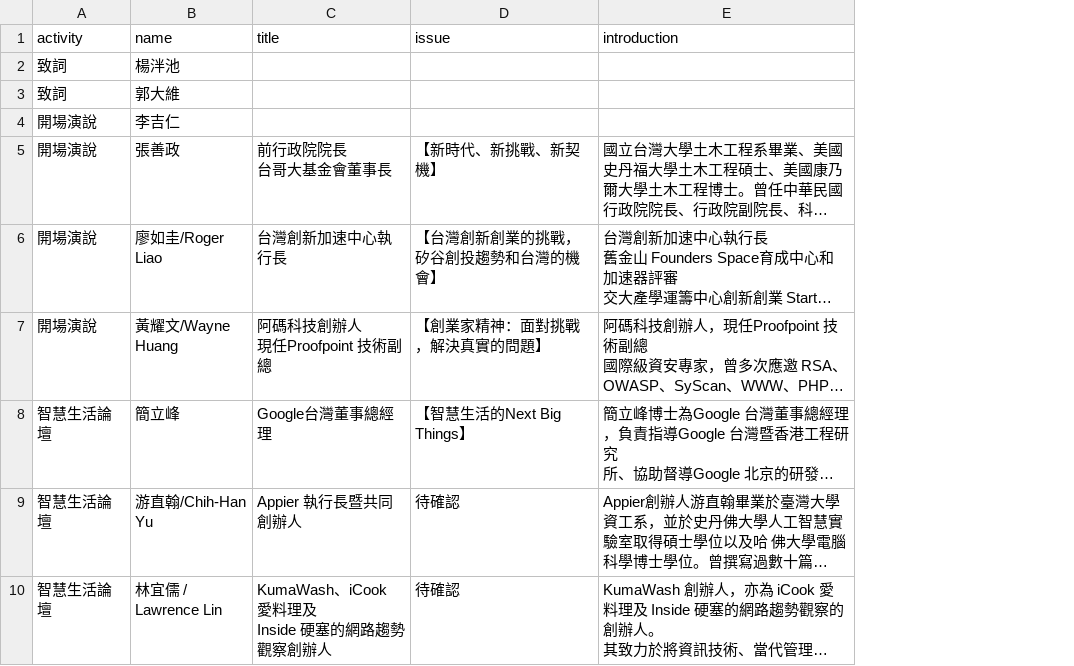
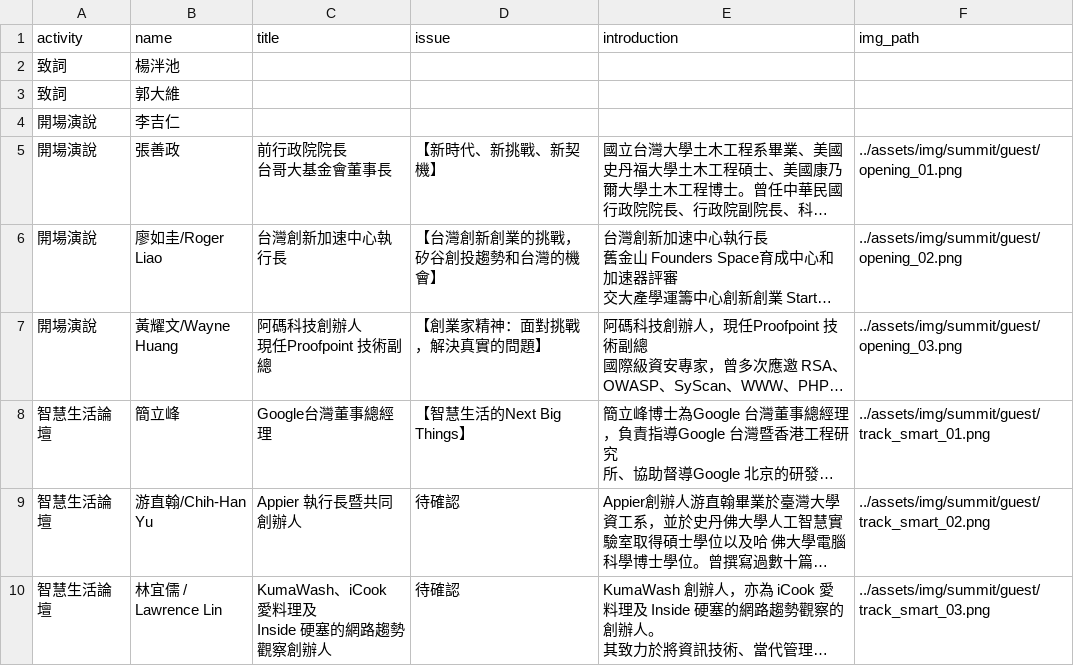
Before and after one commit to NTUGrandChallenge/official-site, a CSV file: lib/summit-speakers/summit-speakers.csv, drawn as a sheet; only a part is shown; long unchanged cells end in …; the diff names each change by its address in the sheet, - before the commit and + after, or states it on an @@ line.

Commit message:
summit-speakers vue complete

```diff
--- a/lib/summit-speakers/summit-speakers.csv
+++ b/lib/summit-speakers/summit-speakers.csv
+column F (img_path), rows 5-10: ../assets/img/summit/guest/opening_01.png | ../assets/img/summit/guest/opening_02.png | ../assets/img/summit/guest/opening_03.png | ../assets/img/summit/guest/track_smart_01.png | ../assets/img/summit/guest/track_smart_02.png | ../assets/img/summit/guest/track_smart_03.png
```
Also changed, not shown: 5 other files.
